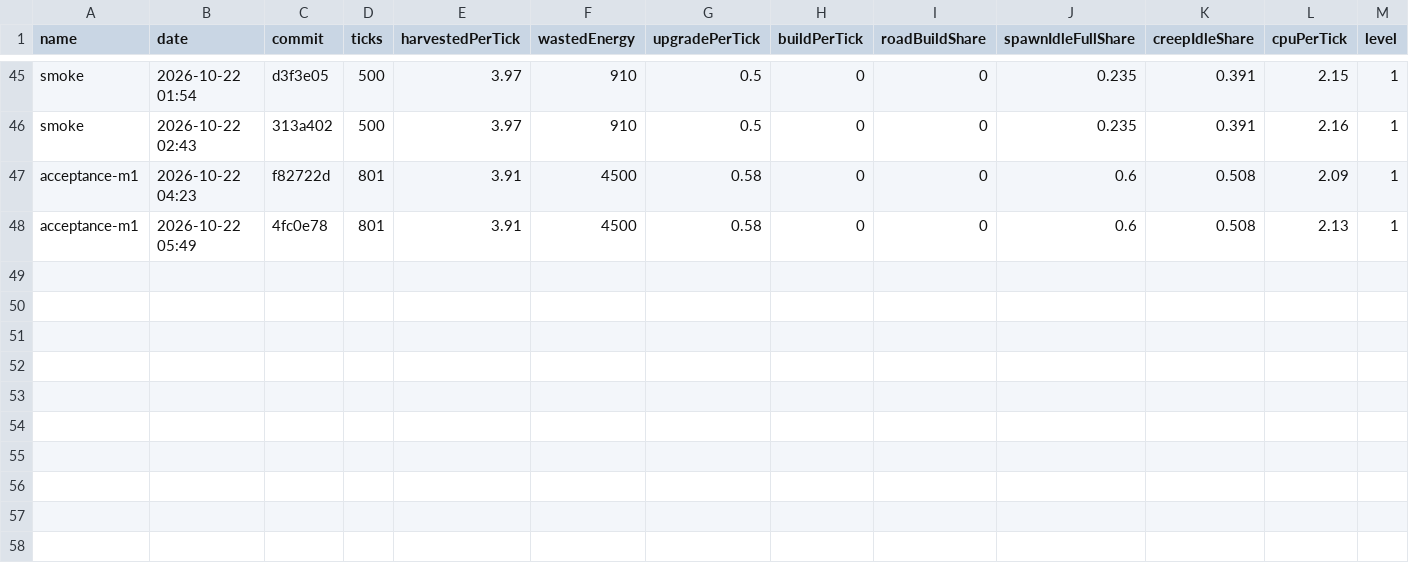
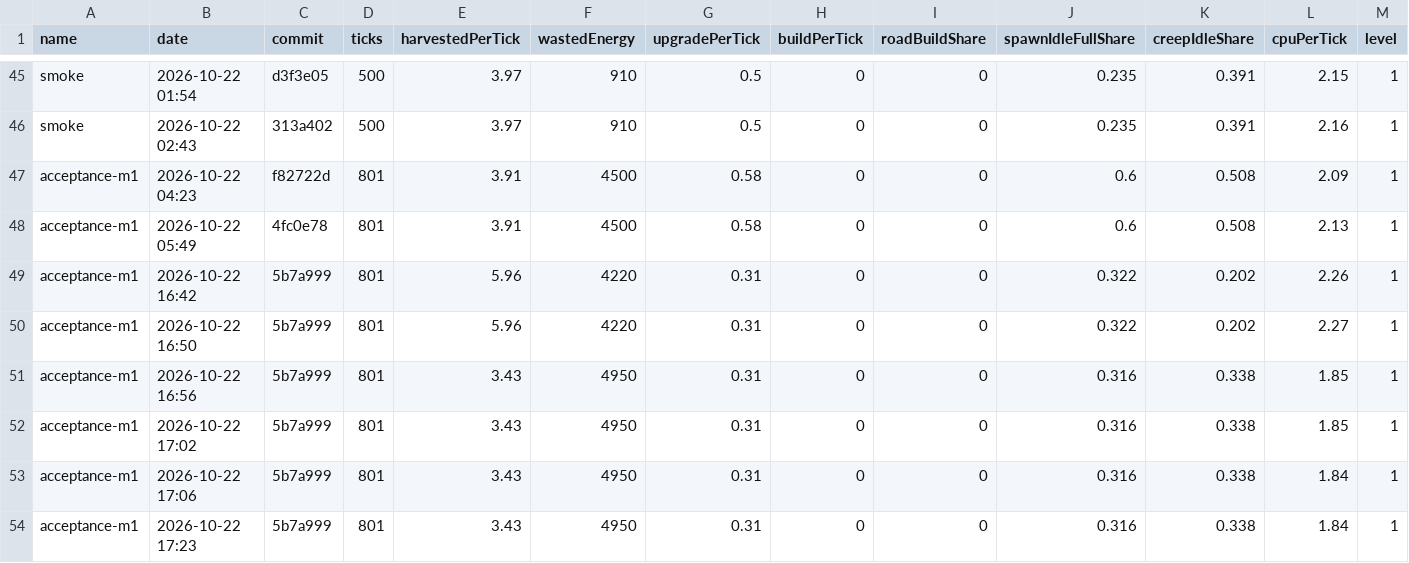
Before and after one commit to BurningBurrito/ScreepsAiSLP, a CSV file: reports/history.csv, drawn as a sheet; only a part is shown, gaps mark what is left out; rows hold the shown columns only; the diff names each change by its address in the sheet, - before the commit and + after, or states it on an @@ line.

Commit message:
feat: optimize upgrader energy pickup and enforce 150-energy minimum for upgrader bodies

```diff
--- a/reports/history.csv
+++ b/reports/history.csv
+row 49: acceptance-m1 | 2026-10-22 16:42 | 5b7a999 | 801 | 5.96 | 4220 | 0.31 | 0 | 0 | 0.322 | 0.202 | 2.26 | 1
+row 50: acceptance-m1 | 2026-10-22 16:50 | 5b7a999 | 801 | 5.96 | 4220 | 0.31 | 0 | 0 | 0.322 | 0.202 | 2.27 | 1
+row 51: acceptance-m1 | 2026-10-22 16:56 | 5b7a999 | 801 | 3.43 | 4950 | 0.31 | 0 | 0 | 0.316 | 0.338 | 1.85 | 1
+row 52: acceptance-m1 | 2026-10-22 17:02 | 5b7a999 | 801 | 3.43 | 4950 | 0.31 | 0 | 0 | 0.316 | 0.338 | 1.85 | 1
+row 53: acceptance-m1 | 2026-10-22 17:06 | 5b7a999 | 801 | 3.43 | 4950 | 0.31 | 0 | 0 | 0.316 | 0.338 | 1.84 | 1
+row 54: acceptance-m1 | 2026-10-22 17:23 | 5b7a999 | 801 | 3.43 | 4950 | 0.31 | 0 | 0 | 0.316 | 0.338 | 1.84 | 1
```
Also changed, not shown: 4 other files.
